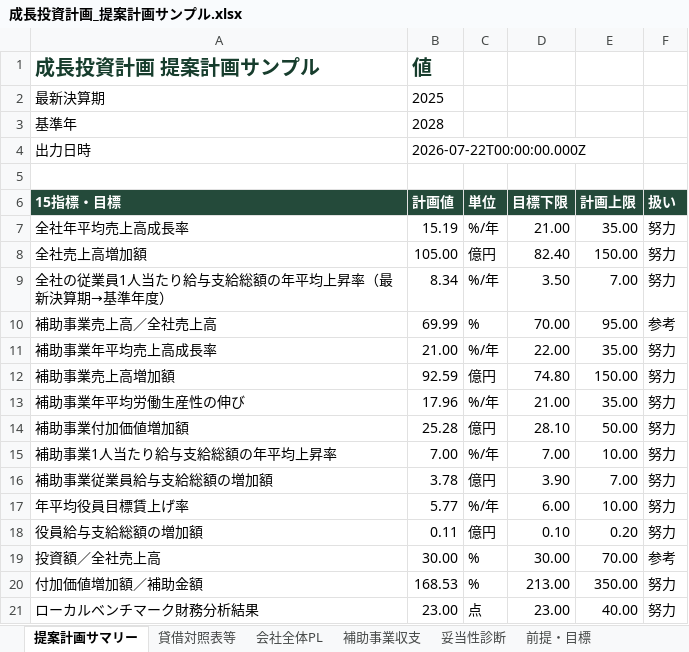
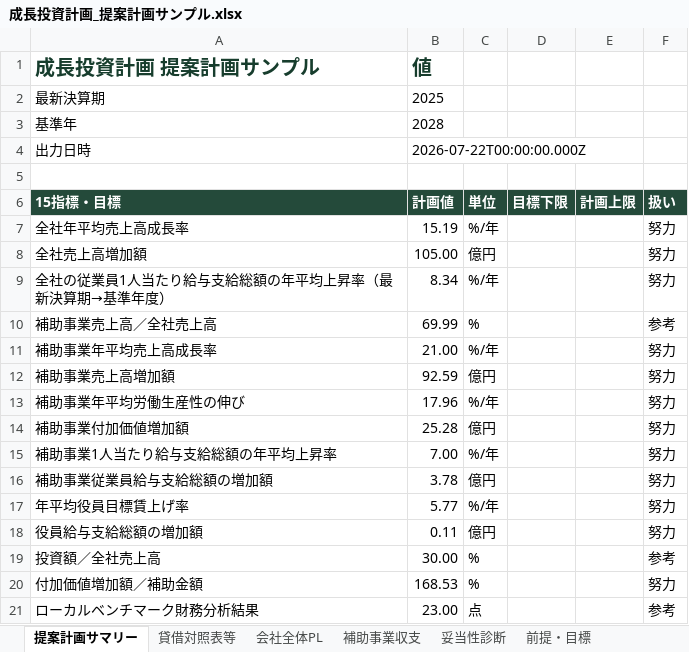
Before and after one commit to tyaso777/japan-subsidy-data, an Excel workbook: 補助金/大規模成長投資補助金/planning_model/examples/成長投資計画_提案計画サンプル.xlsx, sheet 提案計画サマリー, drawn as a sheet; values as stored, in another font and other column widths than the file's, no borders; the diff names each change by its address in the sheet, - before the commit and + after, or states it on an @@ line.

```diff
--- a/補助金/大規模成長投資補助金/planning_model/examples/成長投資計画_提案計画サンプル.xlsx (sheet 提案計画サマリー)
+++ b/補助金/大規模成長投資補助金/planning_model/examples/成長投資計画_提案計画サンプル.xlsx (sheet 提案計画サマリー)
-D7 (目標下限): 21.00
+D7 (目標下限): (empty)
-E7 (計画上限): 35.00
+E7 (計画上限): (empty)
-D8 (目標下限): 82.40
+D8 (目標下限): (empty)
-E8 (計画上限): 150.00
+E8 (計画上限): (empty)
-D9 (目標下限): 3.50
+D9 (目標下限): (empty)
-E9 (計画上限): 7.00
+E9 (計画上限): (empty)
-D10 (目標下限): 70.00
+D10 (目標下限): (empty)
-E10 (計画上限): 95.00
+E10 (計画上限): (empty)
-D11 (目標下限): 22.00
+D11 (目標下限): (empty)
-E11 (計画上限): 35.00
+E11 (計画上限): (empty)
-D12 (目標下限): 74.80
+D12 (目標下限): (empty)
-E12 (計画上限): 150.00
+E12 (計画上限): (empty)
-D13 (目標下限): 21.00
+D13 (目標下限): (empty)
-E13 (計画上限): 35.00
+E13 (計画上限): (empty)
-D14 (目標下限): 28.10
+D14 (目標下限): (empty)
-E14 (計画上限): 50.00
+E14 (計画上限): (empty)
-D15 (目標下限): 7.00
+D15 (目標下限): (empty)
-E15 (計画上限): 10.00
+E15 (計画上限): (empty)
-D16 (目標下限): 3.90
+D16 (目標下限): (empty)
-E16 (計画上限): 7.00
+E16 (計画上限): (empty)
-D17 (目標下限): 6.00
+D17 (目標下限): (empty)
-E17 (計画上限): 10.00
+E17 (計画上限): (empty)
-D18 (目標下限): 0.10
+D18 (目標下限): (empty)
-E18 (計画上限): 0.20
+E18 (計画上限): (empty)
-D19 (目標下限): 30.00
+D19 (目標下限): (empty)
-E19 (計画上限): 70.00
+E19 (計画上限): (empty)
-D20 (目標下限): 213.00
+D20 (目標下限): (empty)
-E20 (計画上限): 350.00
+E20 (計画上限): (empty)
-D21 (目標下限): 23.00
+D21 (目標下限): (empty)
-E21 (計画上限): 40.00
+E21 (計画上限): (empty)
-F21 (扱い): 努力
+F21 (扱い): 参考
```
Also changed, not shown: sheet 前提・目標, other sheet tabs, 補助金/大規模成長投資補助金/planning_model/examples/成長投資計画_提案計画サンプル_基準年売上開始.xlsx, 10 other files.
